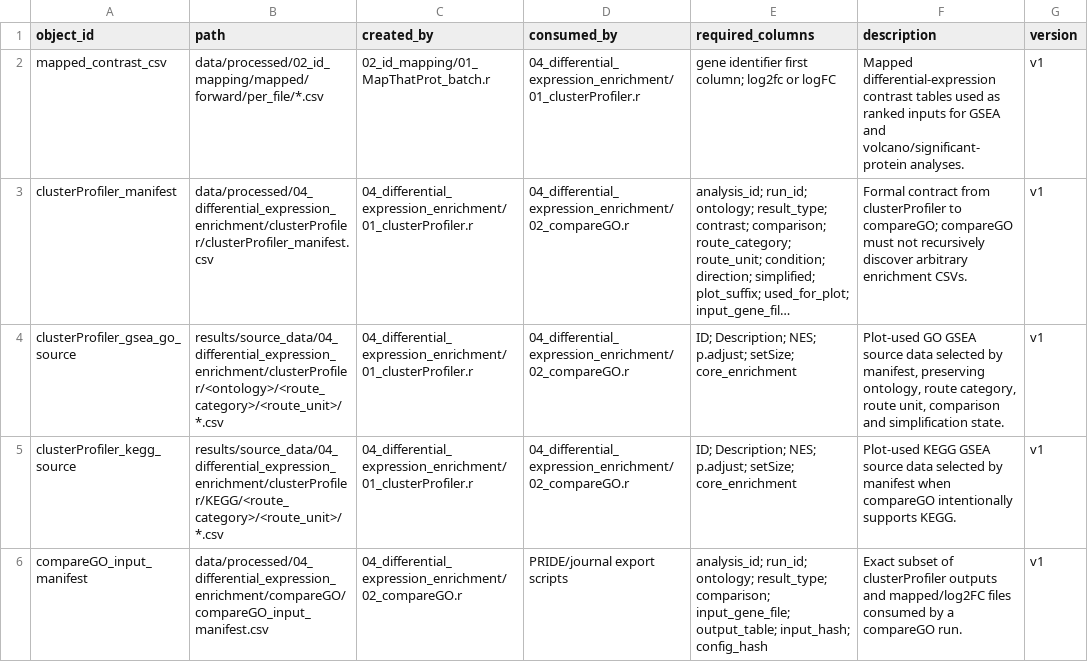
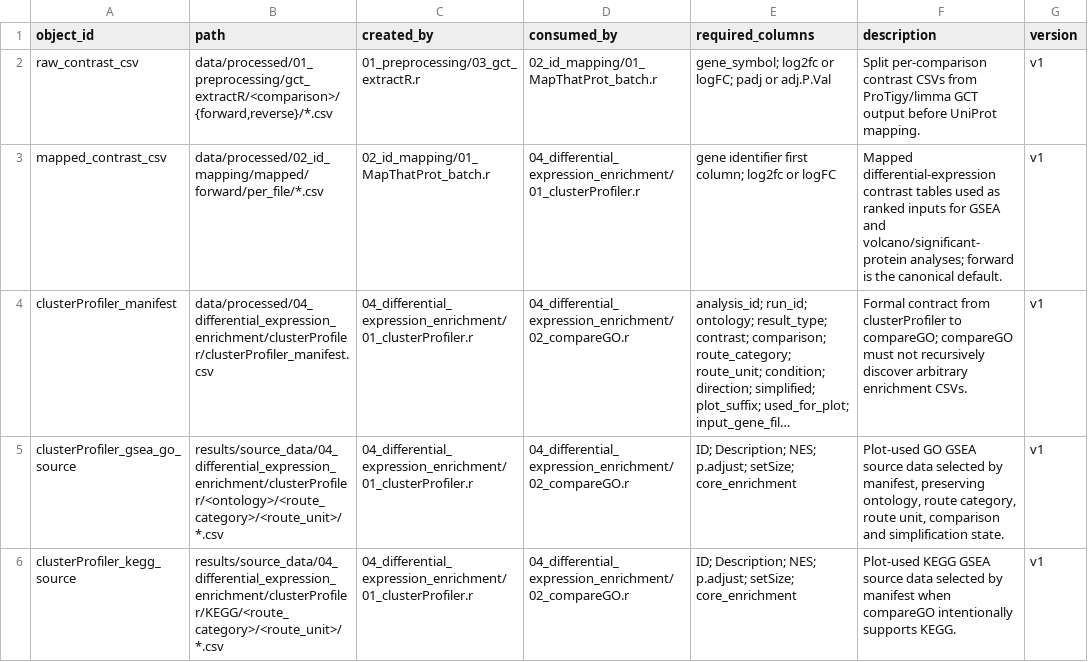
Before and after one commit to topohl/pRoteomics, a TSV file: docs/file_contracts.tsv, drawn as a sheet; only a part is shown; the shorter side is filled out with more unchanged rows; long unchanged cells end in …; addresses are those after the commit; the diff names each change by its address in the sheet, - before the commit and + after, or states it on an @@ line.

```diff
--- a/docs/file_contracts.tsv
+++ b/docs/file_contracts.tsv
+row 2: raw_contrast_csv | data/processed/01_preprocessing/gct_extractR/<comparison>/{forward,reverse}/*.csv | 01_preprocessing/03_gct_extractR.r | 02_id_mapping/01_MapThatProt_batch.r | gene_symbol; log2fc or logFC; padj or adj.P.Val | Split per-comparison contrast CSVs from ProTigy/limma GCT output before UniProt mapping. | v1
-F3 (description): …and volcano/significant-protein analyses.
+F3 (description): …and volcano/significant-protein analyses; forward is the canonical default.
```
Also changed, not shown: docs/active_script_io_audit.tsv, 12 other files.
